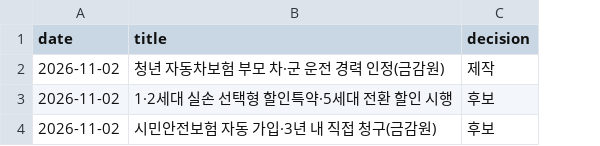
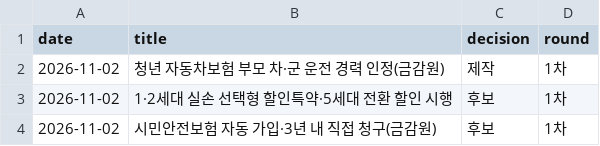
Before and after one commit to rkrjrl-ctrl/claude_drive, a CSV file: briefs/news/picks.csv, drawn as a sheet; the diff names each change by its address in the sheet, - before the commit and + after, or states it on an @@ line.

```diff
--- a/briefs/news/picks.csv
+++ b/briefs/news/picks.csv
+column D (round), rows 2-4: all 1차
```
Also changed, not shown: 3 other files.
